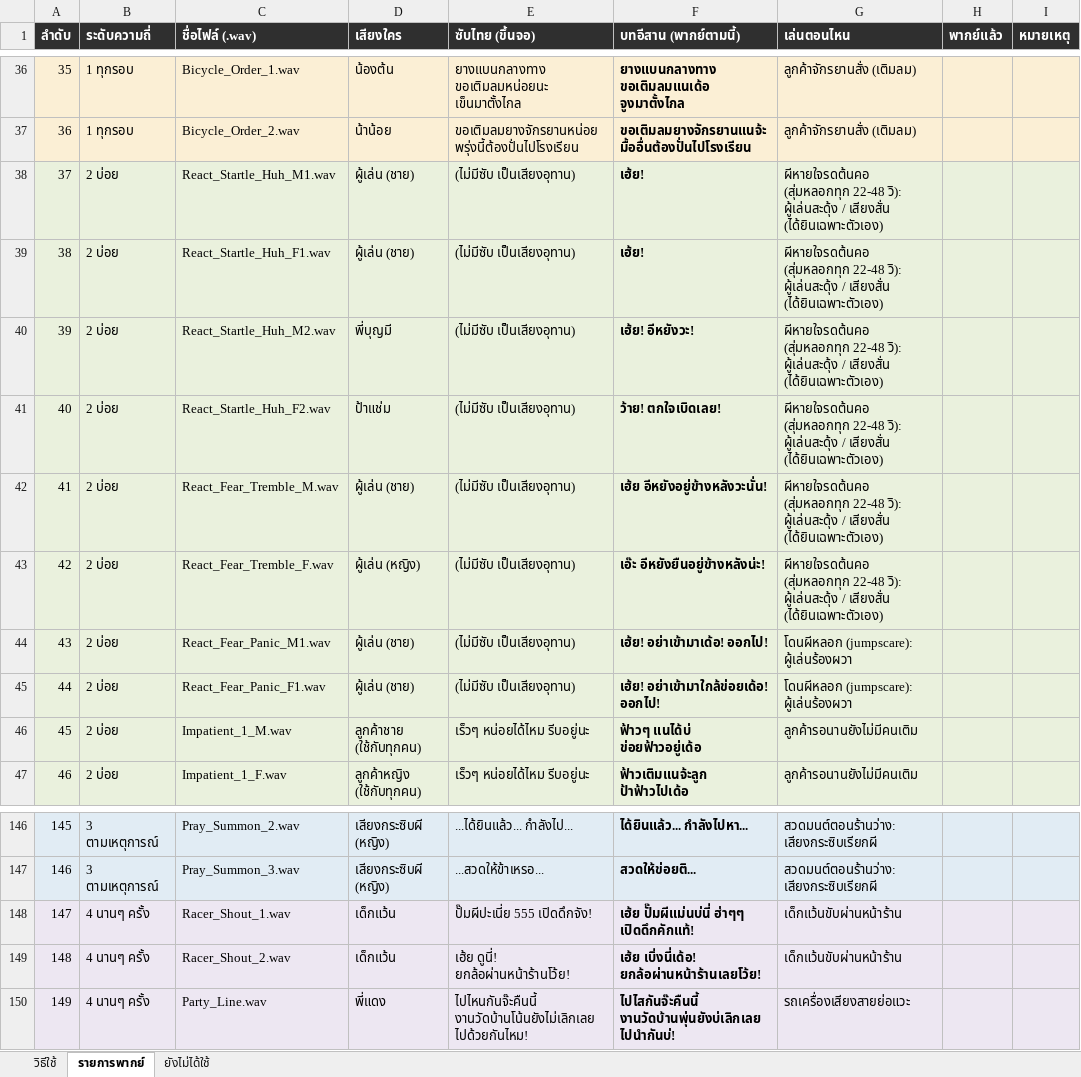
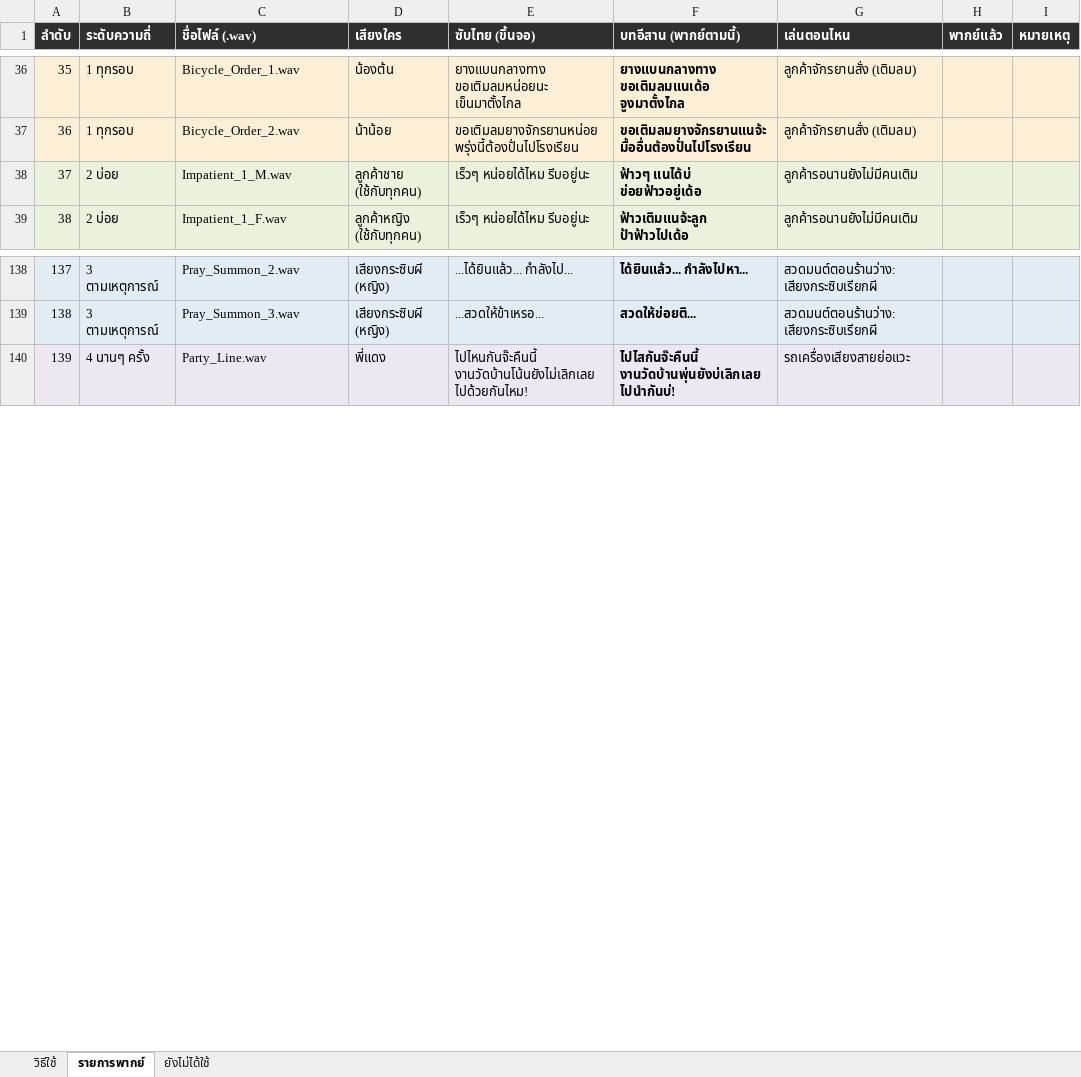
Before and after one commit to queue96/roblox_anomaly, an Excel workbook: assets/sounds/VoiceScript.xlsx, sheet รายการพากย์, drawn as a sheet; only a part is shown, gaps mark what is left out; values as stored, in another font and other column widths than the file's, no borders; conditional formats not drawn; removed rows and columns are numbered as before the commit, all else as after; the diff names each change by its address in the sheet, - before the commit and + after, or states it on an @@ line.

```diff
--- a/assets/sounds/VoiceScript.xlsx (sheet รายการพากย์)
+++ b/assets/sounds/VoiceScript.xlsx (sheet รายการพากย์)
-row 38: 37 | 2 บ่อย | React_Startle_Huh_M1.wav | ผู้เล่น (ชาย) | (ไม่มีซับ เป็นเสียงอุทาน) | เฮ้ย! | ผีหายใจรดต้นคอ (สุ่มหลอกทุก 22-48 วิ): ผู้เล่นสะดุ้ง / เสียงสั่น (ได้ยินเฉพาะตัวเอง)
-row 39: 38 | 2 บ่อย | React_Startle_Huh_F1.wav | ผู้เล่น (ชาย) | (ไม่มีซับ เป็นเสียงอุทาน) | เฮ้ย! | ผีหายใจรดต้นคอ (สุ่มหลอกทุก 22-48 วิ): ผู้เล่นสะดุ้ง / เสียงสั่น (ได้ยินเฉพาะตัวเอง)
-row 40: 39 | 2 บ่อย | React_Startle_Huh_M2.wav | พี่บุญมี | (ไม่มีซับ เป็นเสียงอุทาน) | เฮ้ย! อีหยังวะ! | ผีหายใจรดต้นคอ (สุ่มหลอกทุก 22-48 วิ): ผู้เล่นสะดุ้ง / เสียงสั่น (ได้ยินเฉพาะตัวเอง)
-row 41: 40 | 2 บ่อย | React_Startle_Huh_F2.wav | ป้าแช่ม | (ไม่มีซับ เป็นเสียงอุทาน) | ว้าย! ตกใจเบิดเลย! | ผีหายใจรดต้นคอ (สุ่มหลอกทุก 22-48 วิ): ผู้เล่นสะดุ้ง / เสียงสั่น (ได้ยินเฉพาะตัวเอง)
-row 42: 41 | 2 บ่อย | React_Fear_Tremble_M.wav | ผู้เล่น (ชาย) | (ไม่มีซับ เป็นเสียงอุทาน) | เฮ้ย อีหยังอยู่ข้างหลังวะนั่น! | ผีหายใจรดต้นคอ (สุ่มหลอกทุก 22-48 วิ): ผู้เล่นสะดุ้ง / เสียงสั่น (ได้ยินเฉพาะตัวเอง)
-row 43: 42 | 2 บ่อย | React_Fear_Tremble_F.wav | ผู้เล่น (หญิง) | (ไม่มีซับ เป็นเสียงอุทาน) | เอ๊ะ อีหยังยืนอยู่ข้างหลังน่ะ! | ผีหายใจรดต้นคอ (สุ่มหลอกทุก 22-48 วิ): ผู้เล่นสะดุ้ง / เสียงสั่น (ได้ยินเฉพาะตัวเอง)
-row 44: 43 | 2 บ่อย | React_Fear_Panic_M1.wav | ผู้เล่น (ชาย) | (ไม่มีซับ เป็นเสียงอุทาน) | เฮ้ย! อย่าเข้ามาเด้อ! ออกไป! | โดนผีหลอก (jumpscare): ผู้เล่นร้องผวา
-row 45: 44 | 2 บ่อย | React_Fear_Panic_F1.wav | ผู้เล่น (ชาย) | (ไม่มีซับ เป็นเสียงอุทาน) | เฮ้ย! อย่าเข้ามาใกล้ข่อยเด้อ! ออกไป! | โดนผีหลอก (jumpscare): ผู้เล่นร้องผวา
@@ column A (ลำดับ) renumbered from row 38 down @@
-row 148: 147 | 4 นานๆ ครั้ง | Racer_Shout_1.wav | เด็กแว้น | ปั๊มผีปะเนี่ย 555 เปิดดึกจัง! | เฮ้ย ปั๊มผีแม่นบ่นี่ ฮ่าๆๆ เปิดดึกคักแท้! | เด็กแว้นขับผ่านหน้าร้าน
-row 149: 148 | 4 นานๆ ครั้ง | Racer_Shout_2.wav | เด็กแว้น | เฮ้ย ดูนี่! ยกล้อผ่านหน้าร้านโว้ย! | เฮ้ย เบิ่งนี่เด้อ! ยกล้อผ่านหน้าร้านเลยโว้ย! | เด็กแว้นขับผ่านหน้าร้าน
```
Also changed, not shown: sheet ยังไม่ได้ใช้, sheet วิธีใช้, 15 other files.
